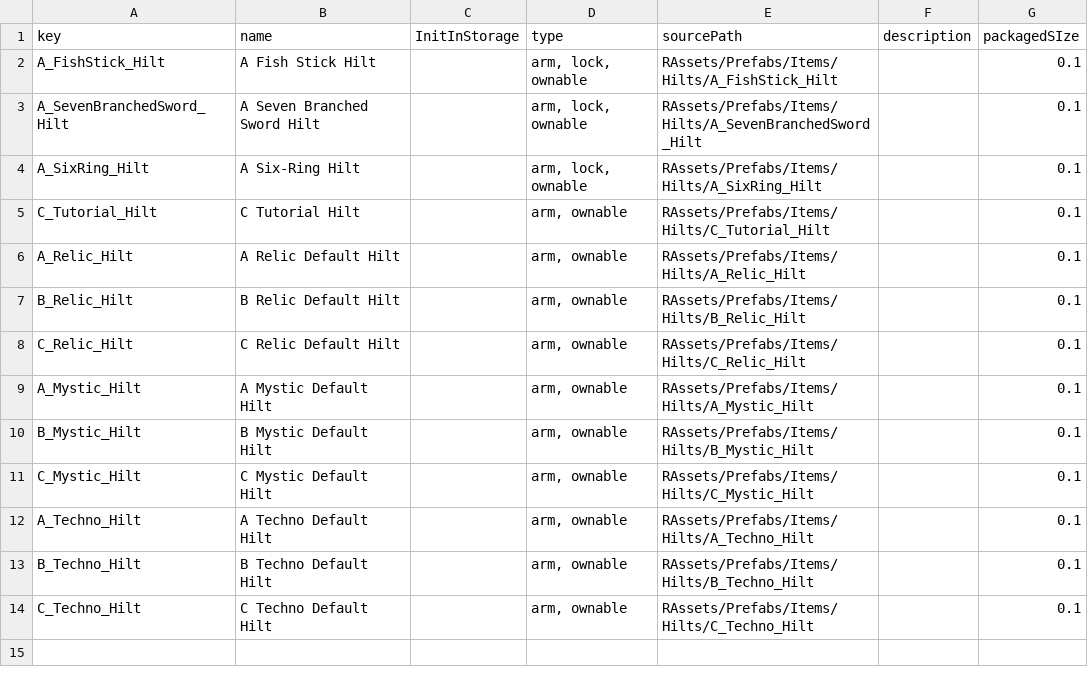
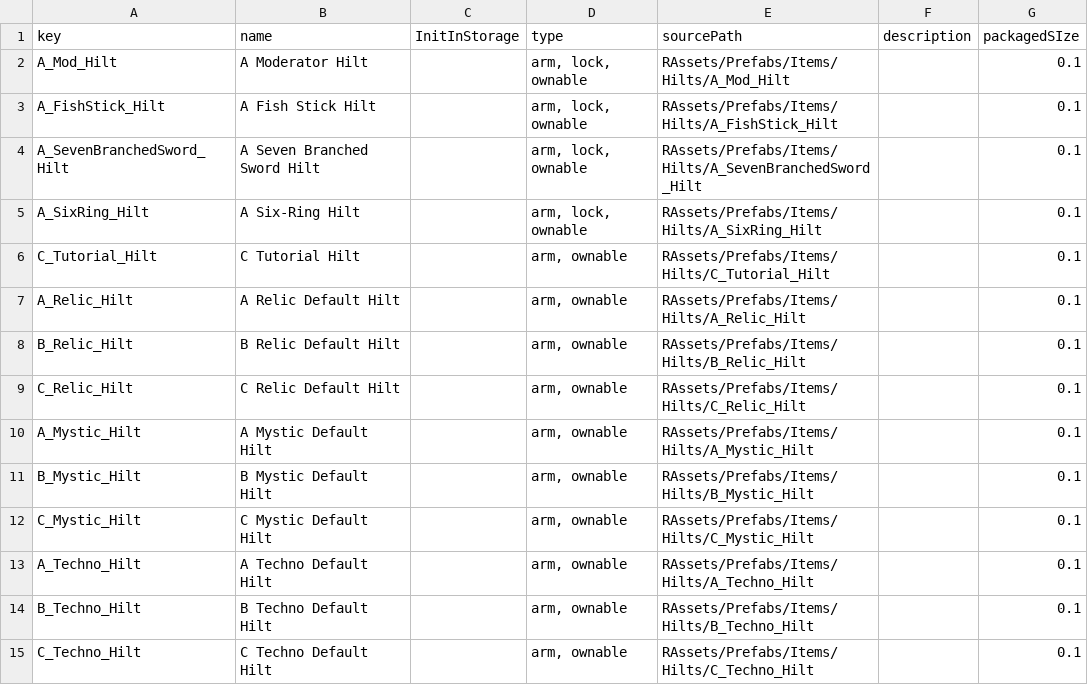
Before and after one commit to qyjbeijing2017/chatwo-server, a CSV file: src/configV2/arm.csv, drawn as a sheet.

```diff
--- a/src/configV2/arm.csv
+++ b/src/configV2/arm.csv
@@ -1,2 +1,3 @@
 key,name,InitInStorage,type,sourcePath,description,packagedSIze
+A_Mod_Hilt,A Moderator Hilt,,"arm, lock, ownable",RAssets/Prefabs/Items/Hilts/A_Mod_Hilt,,0.1
 A_FishStick_Hilt,A Fish Stick Hilt,,"arm, lock, ownable",RAssets/Prefabs/Items/Hilts/A_FishStick_Hilt,,0.1
```
Also changed, not shown: 1 other file.
